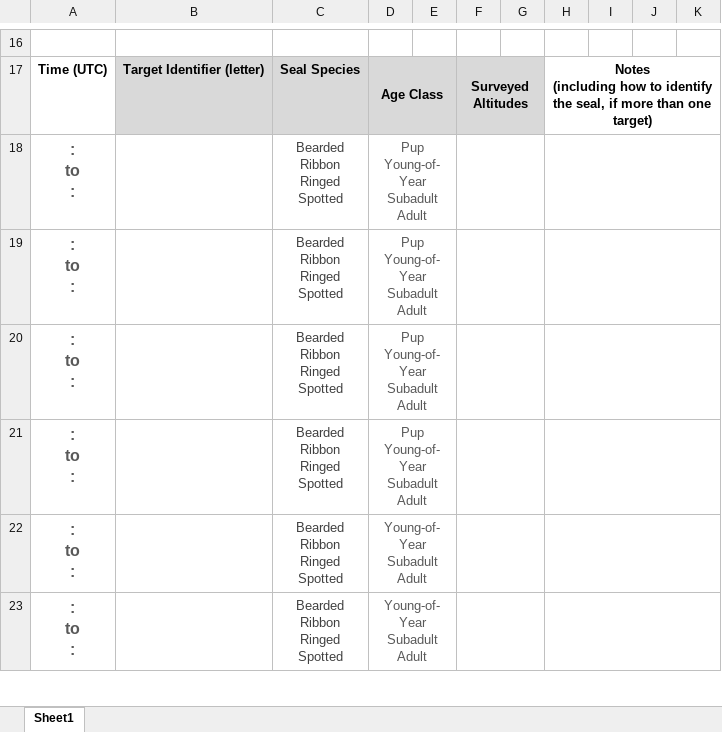
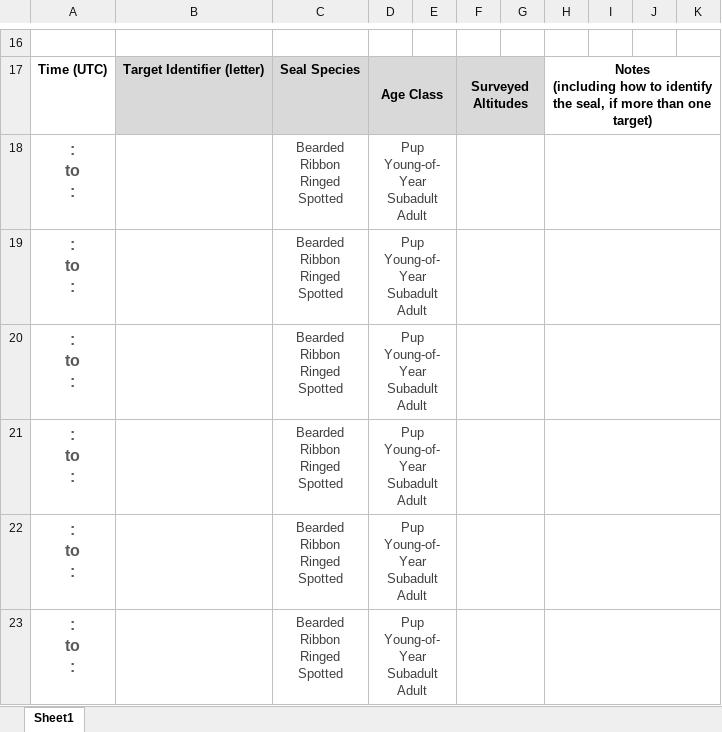
Before and after one commit to staciekoslovsky-noaa/BodyCondition_DataManagement, an Excel workbook: Datasheets/DataForm_UAS_BodyCondition_2022_DysonCruise.xlsx, sheet Sheet1, drawn as a sheet; only a part is shown, gaps mark what is left out; values as stored, in another font and other column widths than the file's, no borders; ↵ is a line break in a cell; the diff covers the shown part only; the diff names each change by its address in the sheet, - before the commit and + after, or states it on an @@ line.

```diff
--- a/Datasheets/DataForm_UAS_BodyCondition_2022_DysonCruise.xlsx (sheet Sheet1)
+++ b/Datasheets/DataForm_UAS_BodyCondition_2022_DysonCruise.xlsx (sheet Sheet1)
-D18:D23 text colour: #595959
+D18:D23 text colour: #404040
-D22:D23: Young-of-Year ↵ Subadult ↵ Adult
+D22:D23: Pup ↵ Young-of-Year ↵ Subadult ↵ Adult
```
Also changed, not shown: 13 edited cells and cell formats elsewhere in this sheet.
